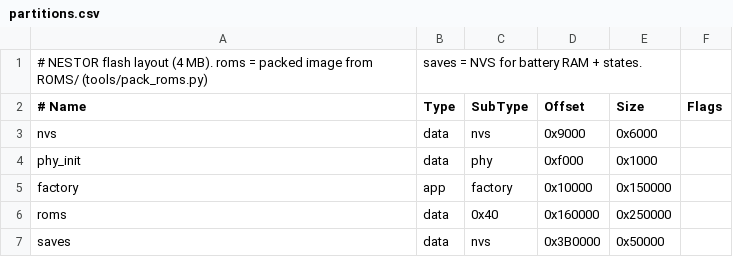
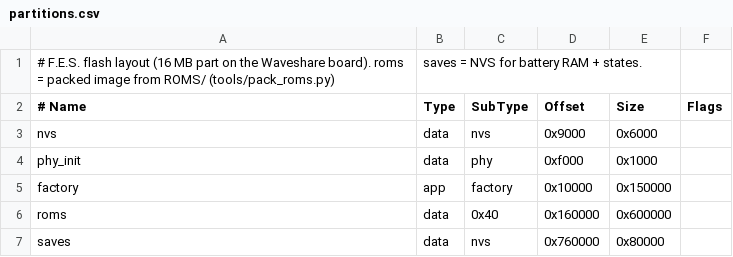
Before and after one commit to aedile/FIESTA-ENTERTAINMENT-SYSTEM, a CSV file: partitions.csv, drawn as a sheet.

```diff
--- a/partitions.csv
+++ b/partitions.csv
@@ -1,2 +1,2 @@
-# NESTOR flash layout (4 MB). roms = packed image from ROMS/ (tools/pack_roms.py), saves = NVS for battery RAM + states.
+# F.E.S. flash layout (16 MB part on the Waveshare board). roms = packed image from ROMS/ (tools/pack_roms.py), saves = NVS for battery RAM + states.
 # Name,    Type, SubType, Offset,   Size,     Flags
@@ -5,3 +5,3 @@ phy_init,  data, phy,     0xf000,   0x1000,
 factory,   app,  factory, 0x10000,  0x150000,
-roms,      data, 0x40,    0x160000, 0x250000,
-saves,     data, nvs,     0x3B0000, 0x50000,
+roms,      data, 0x40,    0x160000, 0x600000,
+saves,     data, nvs,     0x760000, 0x80000,
```
Also changed, not shown: 6 other files.
